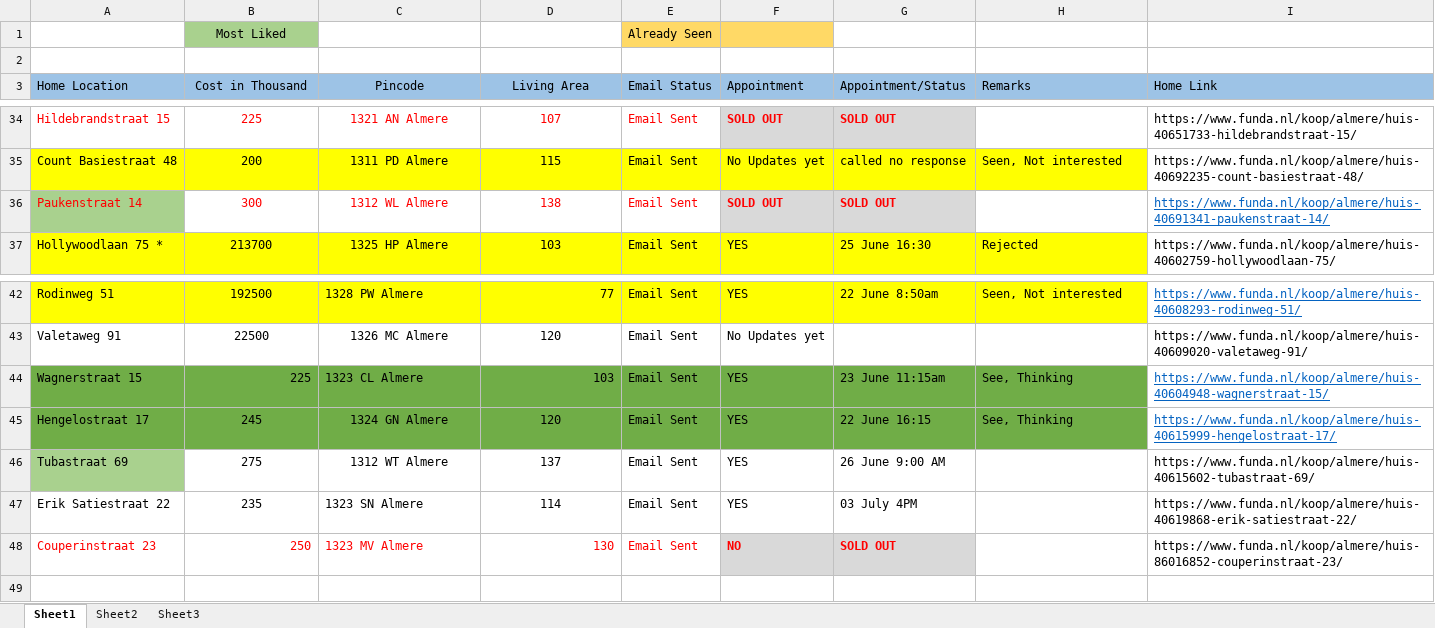
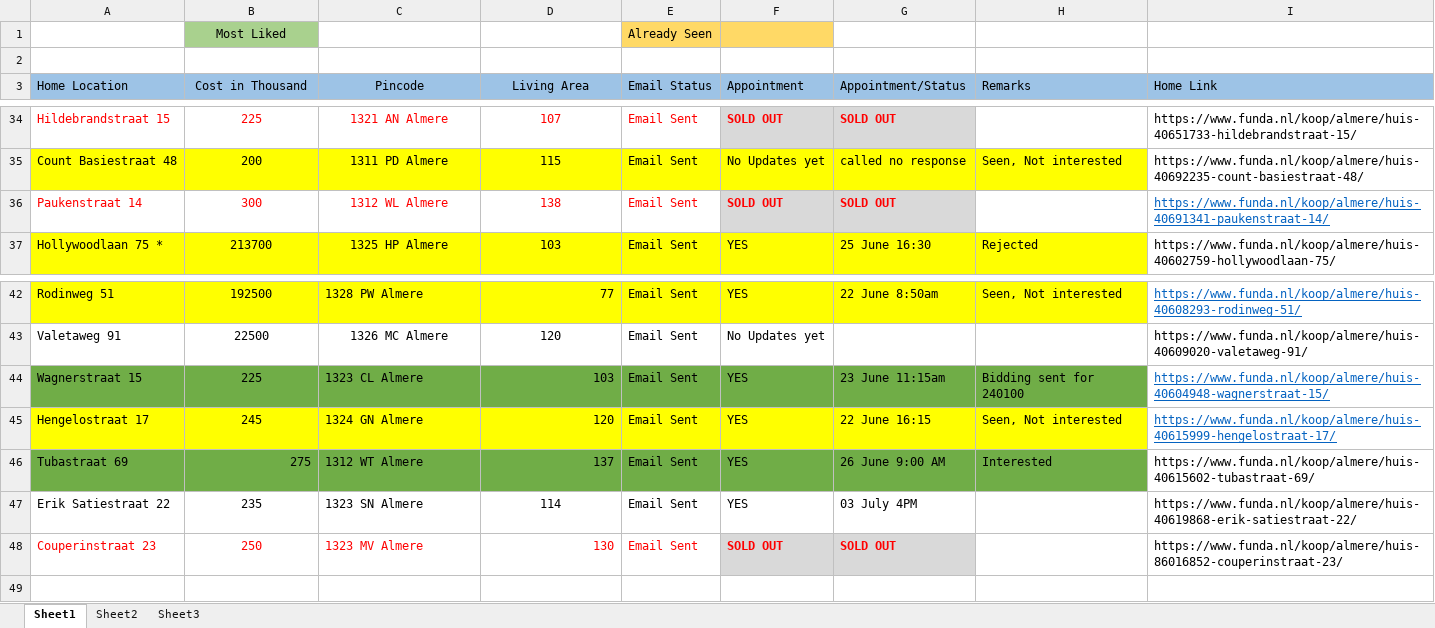
Before and after one commit to Karnankaviya/fundanl, an Excel workbook: Funda.xlsx, sheet Sheet1, drawn as a sheet; only a part is shown, gaps mark what is left out; values as stored, in another font and other column widths than the file's, no borders; the diff names each change by its address in the sheet, - before the commit and + after, or states it on an @@ line.

Commit message:
Updated Hengelo17

```diff
--- a/Funda.xlsx (sheet Sheet1)
+++ b/Funda.xlsx (sheet Sheet1)
-A36 fill: #A9D18E
+A36 fill: none
-B44 alignment: right
+B44 alignment: center
-H44 (Remarks): See, Thinking
+H44 (Remarks): Bidding sent for 240100
-A45:H45 fill: #70AD47
+A45:H45 fill: #FFFF00
-C45:C46 alignment: center
+C45:C46 alignment: left
-D45:D46 alignment: center
+D45:D46 alignment: right
-H45 (Remarks): See, Thinking
+H45 (Remarks): Seen, Not interested
-A46 fill: #A9D18E
+A46 fill: #70AD47
-B46:H46 fill: none
+B46:H46 fill: #70AD47
-B46 alignment: center
+B46 alignment: right
-H46 (Remarks): (empty)
+H46 (Remarks): Interested
-B48 alignment: right
+B48 alignment: center
-F48 (Appointment): NO
+F48 (Appointment): SOLD OUT
```
